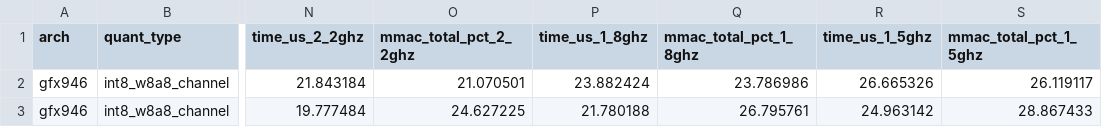
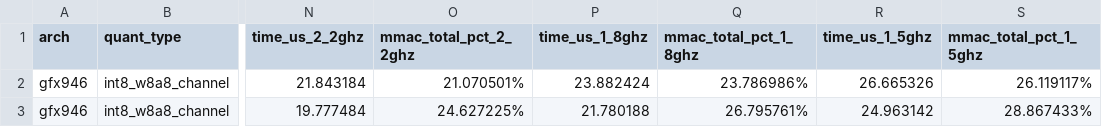
Before and after one commit to zhenxin8916/BoltOPs, a CSV file: boltops/fused_moe/gluon/tuned_experiment_fmoe_gluon_w8a8channel_bottom_int8.csv, drawn as a sheet; only a part is shown, gaps mark what is left out; the diff names each change by its address in the sheet, - before the commit and + after, or states it on an @@ line.

```diff
--- a/boltops/fused_moe/gluon/tuned_experiment_fmoe_gluon_w8a8channel_bottom_int8.csv
+++ b/boltops/fused_moe/gluon/tuned_experiment_fmoe_gluon_w8a8channel_bottom_int8.csv
-O2 (mmac_total_pct_2_2ghz): 21.070501
+O2 (mmac_total_pct_2_2ghz): 21.070501%
-Q2 (mmac_total_pct_1_8ghz): 23.786986
+Q2 (mmac_total_pct_1_8ghz): 23.786986%
-S2 (mmac_total_pct_1_5ghz): 26.119117
+S2 (mmac_total_pct_1_5ghz): 26.119117%
-O3 (mmac_total_pct_2_2ghz): 24.627225
+O3 (mmac_total_pct_2_2ghz): 24.627225%
-Q3 (mmac_total_pct_1_8ghz): 26.795761
+Q3 (mmac_total_pct_1_8ghz): 26.795761%
-S3 (mmac_total_pct_1_5ghz): 28.867433
+S3 (mmac_total_pct_1_5ghz): 28.867433%
```
Also changed, not shown: boltops/fused_moe/gluon/tuned_experiment_fmoe_gluon_w8a8channel_bottom.csv, boltops/fused_moe/gluon/tuned_experiment_fmoe_gluon_w8a8channel_top_fp8.csv, 3 other files.
